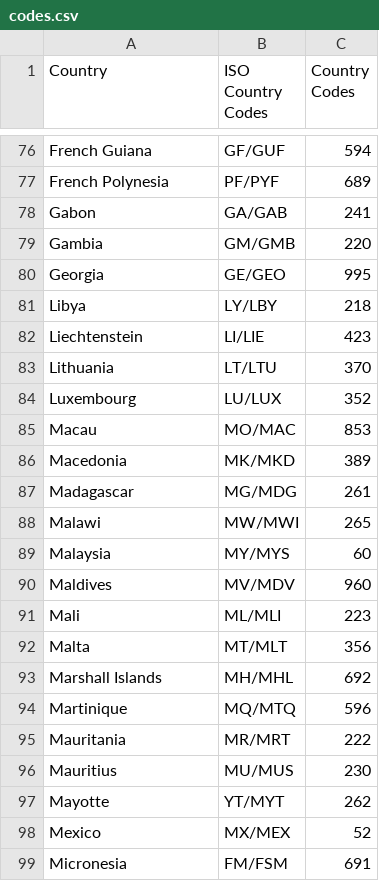
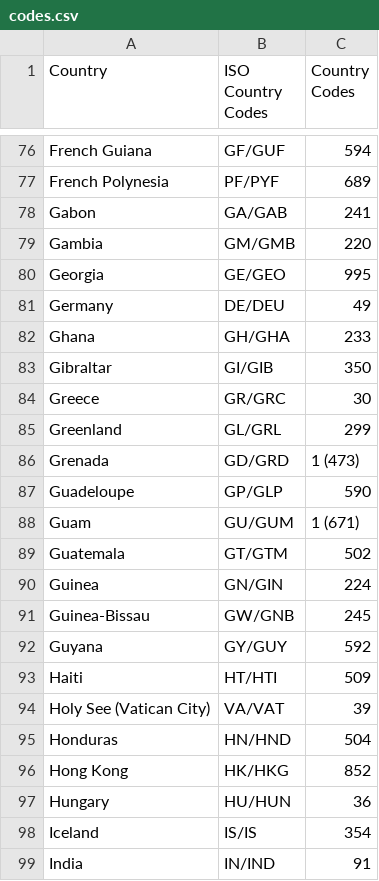
Before and after one commit to dtasada/area-codes, a CSV file: codes.csv, drawn as a sheet; only a part is shown, gaps mark what is left out; the shorter side is filled out with more unchanged rows; the diff covers the shown part only; the diff names each change by its address in the sheet, - before the commit and + after, or states it on an @@ line.

```diff
--- a/codes.csv
+++ b/codes.csv
+row 81: Germany | DE/DEU | 49
+row 82: Ghana | GH/GHA | 233
+row 83: Gibraltar | GI/GIB | 350
+row 84: Greece | GR/GRC | 30
+row 85: Greenland | GL/GRL | 299
+row 86: Grenada | GD/GRD | 1 (473)
+row 87: Guadeloupe | GP/GLP | 590
+row 88: Guam | GU/GUM | 1 (671)
+row 89: Guatemala | GT/GTM | 502
+row 90: Guinea | GN/GIN | 224
+row 91: Guinea-Bissau | GW/GNB | 245
+row 92: Guyana | GY/GUY | 592
+row 93: Haiti | HT/HTI | 509
+row 94: Holy See (Vatican City) | VA/VAT | 39
+row 95: Honduras | HN/HND | 504
+row 96: Hong Kong | HK/HKG | 852
+row 97: Hungary | HU/HUN | 36
+row 98: Iceland | IS/IS | 354
+row 99: India | IN/IND | 91
```
Also changed, not shown: 22 added rows elsewhere in this file, 4 other files.
